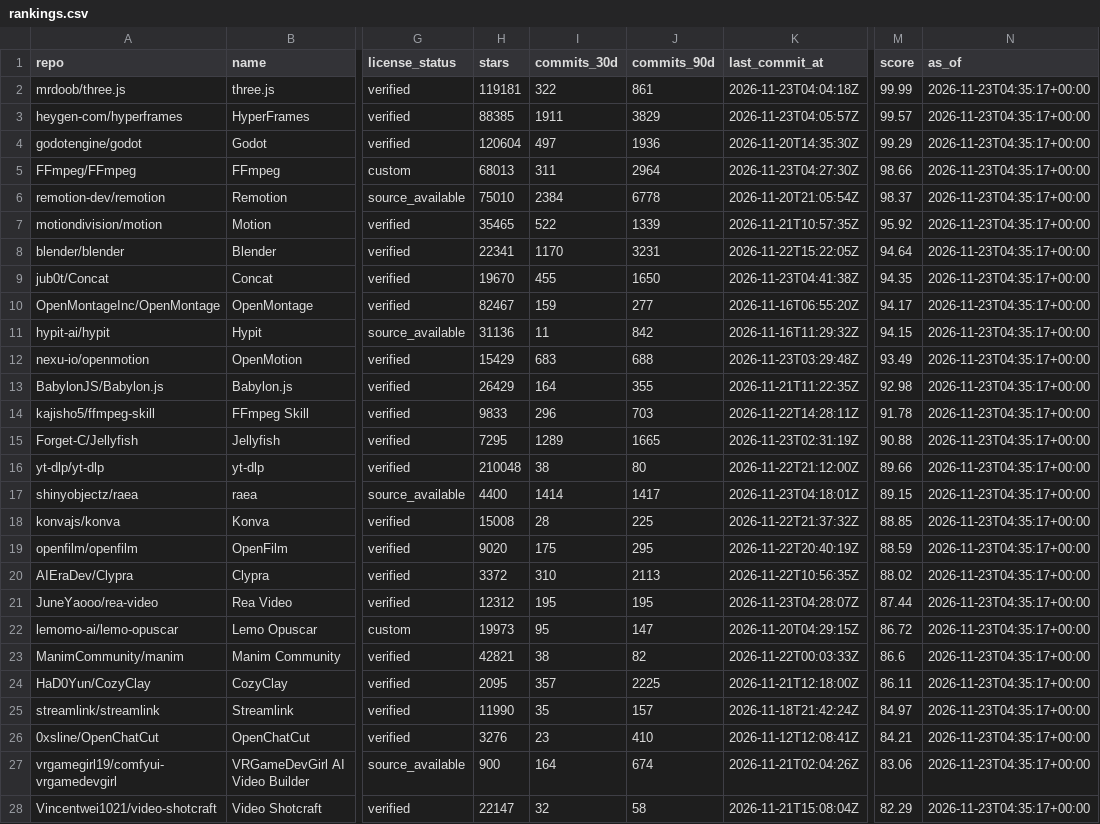
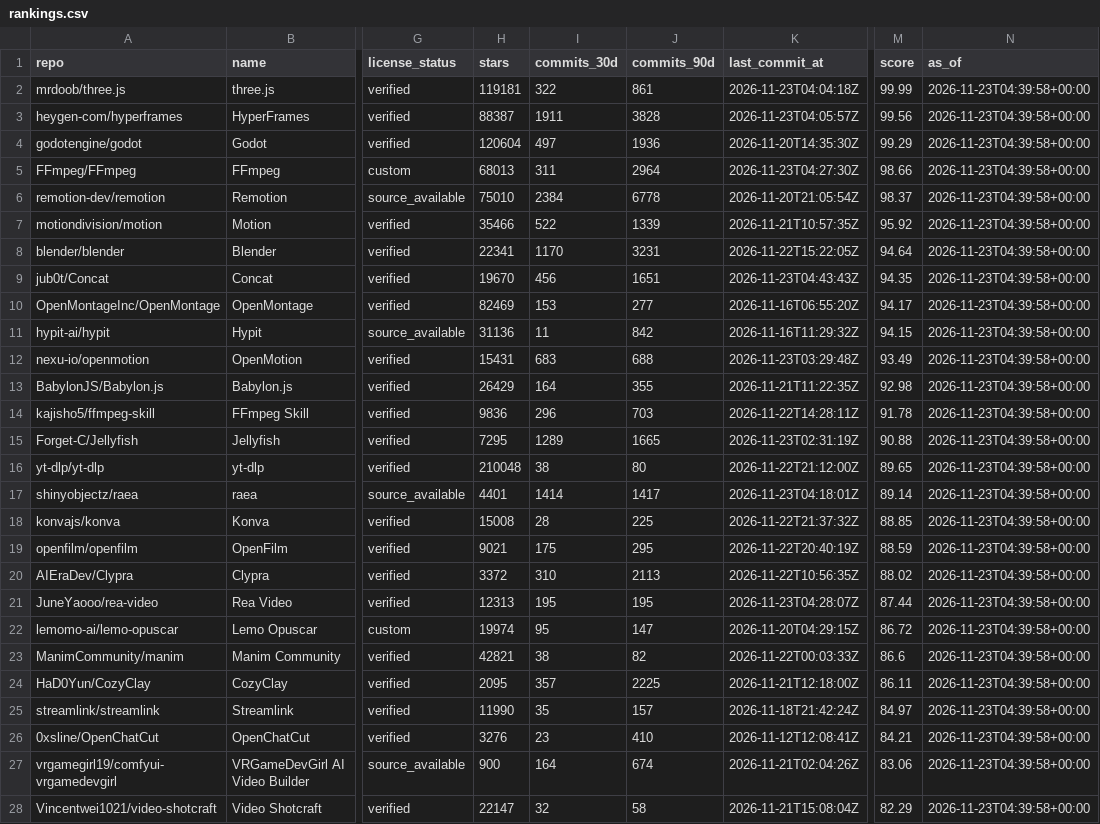
Before and after one commit to ZanePoe/awesome_ai_video_creation, a CSV file: data/rankings.csv, drawn as a sheet; only a part is shown, gaps mark what is left out; the diff covers the shown part only; the diff names each change by its address in the sheet, - before the commit and + after, or states it on an @@ line.

```diff
--- a/data/rankings.csv
+++ b/data/rankings.csv
-N2:N28 (as_of): 2026-11-23T04:35:17+00:00
+N2:N28 (as_of): 2026-11-23T04:39:58+00:00
-H3 (stars): 88385
+H3 (stars): 88387
-J3 (commits_90d): 3829
+J3 (commits_90d): 3828
-M3 (score): 99.57
+M3 (score): 99.56
-H7 (stars): 35465
+H7 (stars): 35466
-I9 (commits_30d): 455
+I9 (commits_30d): 456
-J9 (commits_90d): 1650
+J9 (commits_90d): 1651
-K9 (last_commit_at): 2026-11-23T04:41:38Z
+K9 (last_commit_at): 2026-11-23T04:43:43Z
-H10 (stars): 82467
+H10 (stars): 82469
-I10 (commits_30d): 159
+I10 (commits_30d): 153
-H12 (stars): 15429
+H12 (stars): 15431
-H14 (stars): 9833
+H14 (stars): 9836
-M16 (score): 89.66
+M16 (score): 89.65
-H17 (stars): 4400
+H17 (stars): 4401
-M17 (score): 89.15
+M17 (score): 89.14
-H19 (stars): 9020
+H19 (stars): 9021
-H21 (stars): 12312
+H21 (stars): 12313
-H22 (stars): 19973
+H22 (stars): 19974
```
Also changed, not shown: 1 added row and 88 edited cells elsewhere in this file, 6 other files.
